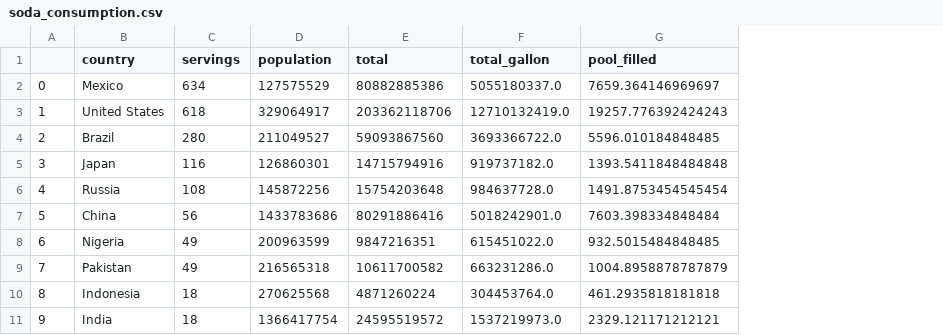
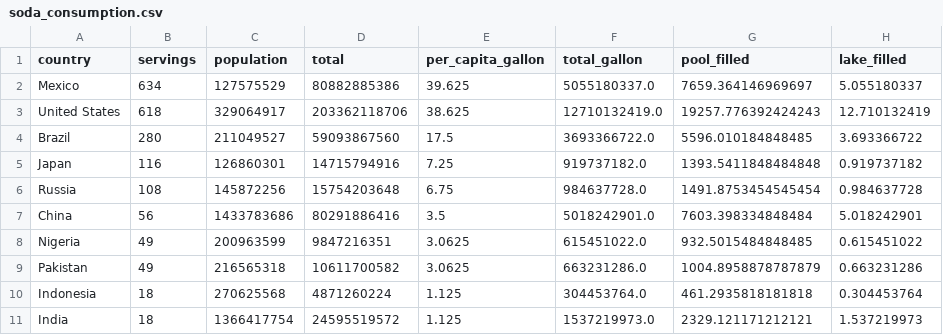
Before and after one commit to CynthiaTuData/coke-price-index, a CSV file: soda_consumption.csv, drawn as a sheet; removed rows and columns are numbered as before the commit, all else as after; the diff names each change by its address in the sheet, - before the commit and + after, or states it on an @@ line.

```diff
--- a/soda_consumption.csv
+++ b/soda_consumption.csv
-column A, rows 2-11: 0 | 1 | 2 | 3 | 4 | 5 | 6 | 7 | 8 | 9
+column E (per_capita_gallon), rows 2-11: 39.625 | 38.625 | 17.5 | 7.25 | 6.75 | 3.5 | 3.0625 | 3.0625 | 1.125 | 1.125
+column H (lake_filled), rows 2-11: 5.055180337 | 12.710132419 | 3.693366722 | 0.919737182 | 0.984637728 | 5.018242901 | 0.615451022 | 0.663231286 | 0.304453764 | 1.537219973
```
Also changed, not shown: 9 other files.
